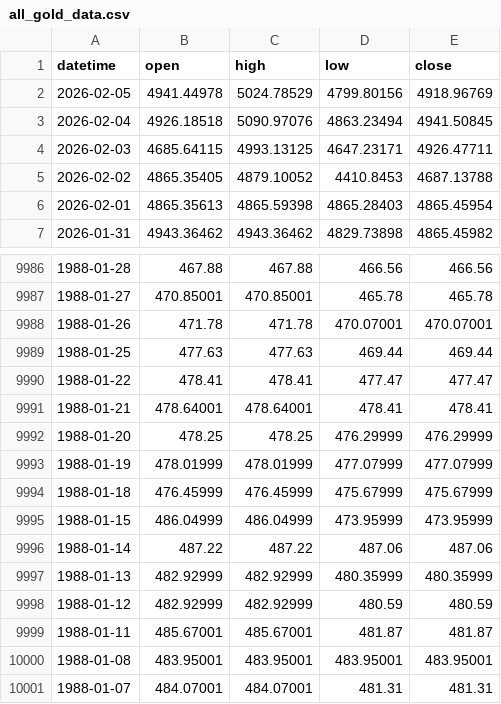
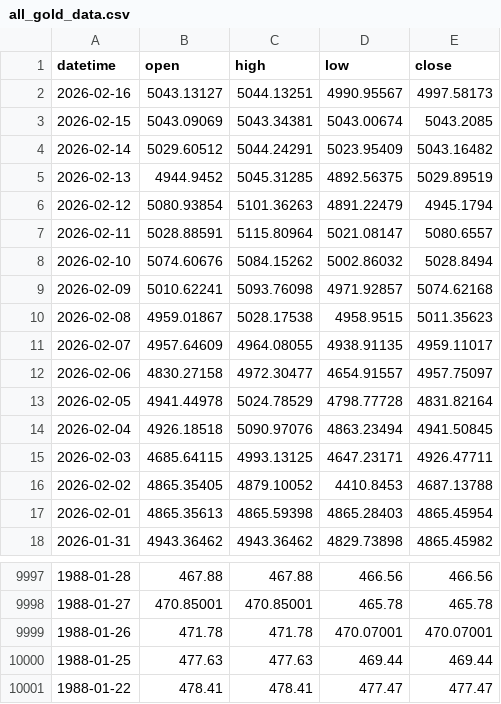
Before and after one commit to FulinQ/AQT, a CSV file: Gold/all_gold_data.csv, drawn as a sheet; only a part is shown, gaps mark what is left out.

```diff
--- a/Gold/all_gold_data.csv
+++ b/Gold/all_gold_data.csv
@@ -1,3 +1,14 @@
 datetime,open,high,low,close
-2026-02-05,4941.44978,5024.78529,4799.80156,4918.96769
+2026-02-16,5043.13127,5044.13251,4990.95567,4997.58173
+2026-02-15,5043.09069,5043.34381,5043.00674,5043.2085
+2026-02-14,5029.60512,5044.24291,5023.95409,5043.16482
+2026-02-13,4944.9452,5045.31285,4892.56375,5029.89519
+2026-02-12,5080.93854,5101.36263,4891.22479,4945.1794
+2026-02-11,5028.88591,5115.80964,5021.08147,5080.6557
+2026-02-10,5074.60676,5084.15262,5002.86032,5028.8494
+2026-02-09,5010.62241,5093.76098,4971.92857,5074.62168
+2026-02-08,4959.01867,5028.17538,4958.9515,5011.35623
+2026-02-07,4957.64609,4964.08055,4938.91135,4959.11017
+2026-02-06,4830.27158,4972.30477,4654.91557,4957.75097
+2026-02-05,4941.44978,5024.78529,4798.77728,4831.82164
 2026-02-04,4926.18518,5090.97076,4863.23494,4941.50845
@@ -9990,12 +10001 @@ datetime,open,high,low,close
 1988-01-22,478.41,478.41,477.47,477.47
-1988-01-21,478.64001,478.64001,478.41,478.41
-1988-01-20,478.25,478.25,476.29999,476.29999
-1988-01-19,478.01999,478.01999,477.07999,477.07999
-1988-01-18,476.45999,476.45999,475.67999,475.67999
-1988-01-15,486.04999,486.04999,473.95999,473.95999
-1988-01-14,487.22,487.22,487.06,487.06
-1988-01-13,482.92999,482.92999,480.35999,480.35999
-1988-01-12,482.92999,482.92999,480.59,480.59
-1988-01-11,485.67001,485.67001,481.87,481.87
-1988-01-08,483.95001,483.95001,483.95001,483.95001
-1988-01-07,484.07001,484.07001,481.31,481.31
```
Also changed, not shown: Gold/gold_price_model_data.csv, 27 other files.
